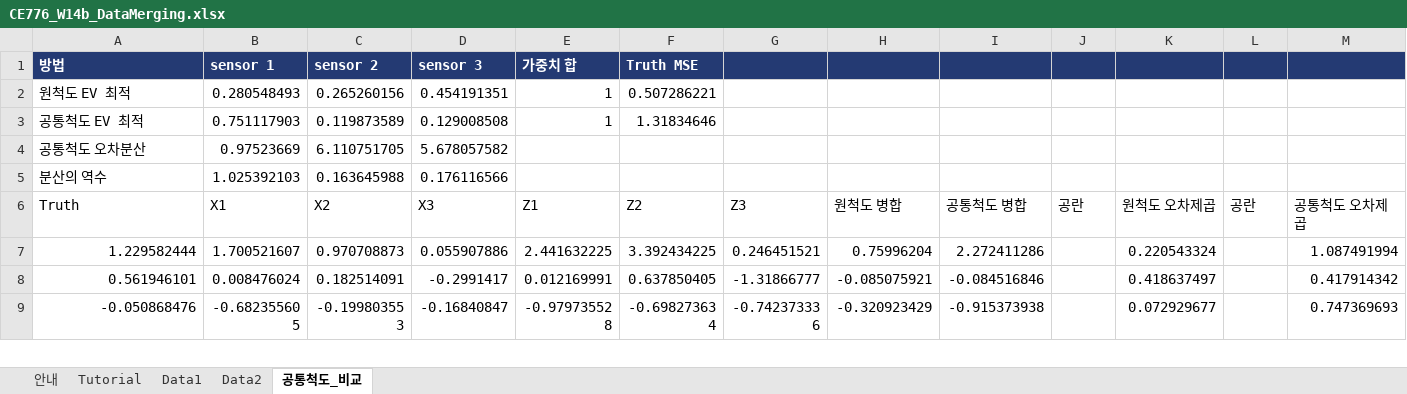
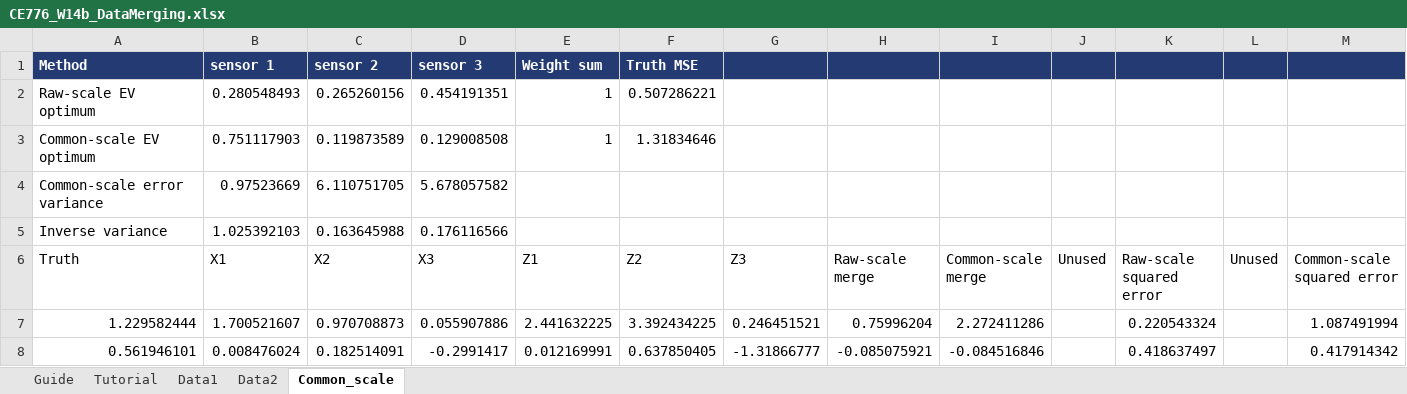
Before and after one commit to steelpl/lecture, an Excel workbook: CE776-climate-change-carbon-water-cycle/week14/CE776_W14b_DataMerging.xlsx, sheet Common_scale, drawn as a sheet; only a part is shown; the shorter side is filled out with more unchanged rows; values as stored, in another font and other column widths than the file's, no borders; the diff names each change by its address in the sheet, - before the commit and + after, or states it on an @@ line.

```diff
--- a/CE776-climate-change-carbon-water-cycle/week14/CE776_W14b_DataMerging.xlsx (sheet Common_scale)
+++ b/CE776-climate-change-carbon-water-cycle/week14/CE776_W14b_DataMerging.xlsx (sheet Common_scale)
-sheet tab: 안내
+sheet tab: Guide
-sheet tab: 공통척도_비교
+sheet tab: Common_scale
-A1 (Truth): 방법
+A1 (Truth): Method
-E1 (Z1): 가중치 합
+E1 (Z1): Weight sum
-A2 (Truth): 원척도 EV 최적
+A2 (Truth): Raw-scale EV optimum
-A3 (Truth): 공통척도 EV 최적
+A3 (Truth): Common-scale EV optimum
-A4 (Truth): 공통척도 오차분산
+A4 (Truth): Common-scale error variance
-A5 (Truth): 분산의 역수
+A5 (Truth): Inverse variance
-H6: 원척도 병합
+H6: Raw-scale merge
-I6: 공통척도 병합
+I6: Common-scale merge
-J6: 공란
+J6: Unused
-K6: 원척도 오차제곱
+K6: Raw-scale squared error
-L6: 공란
+L6: Unused
-M6: 공통척도 오차제곱
+M6: Common-scale squared error
```
Also changed, not shown: sheet Guide, CE776-climate-change-carbon-water-cycle/week11/CE776_W11b_MonteCarlo.xlsx, CE776-climate-change-carbon-water-cycle/week12/CE776_W12b_ANOVA.xlsx, 40 other files.
